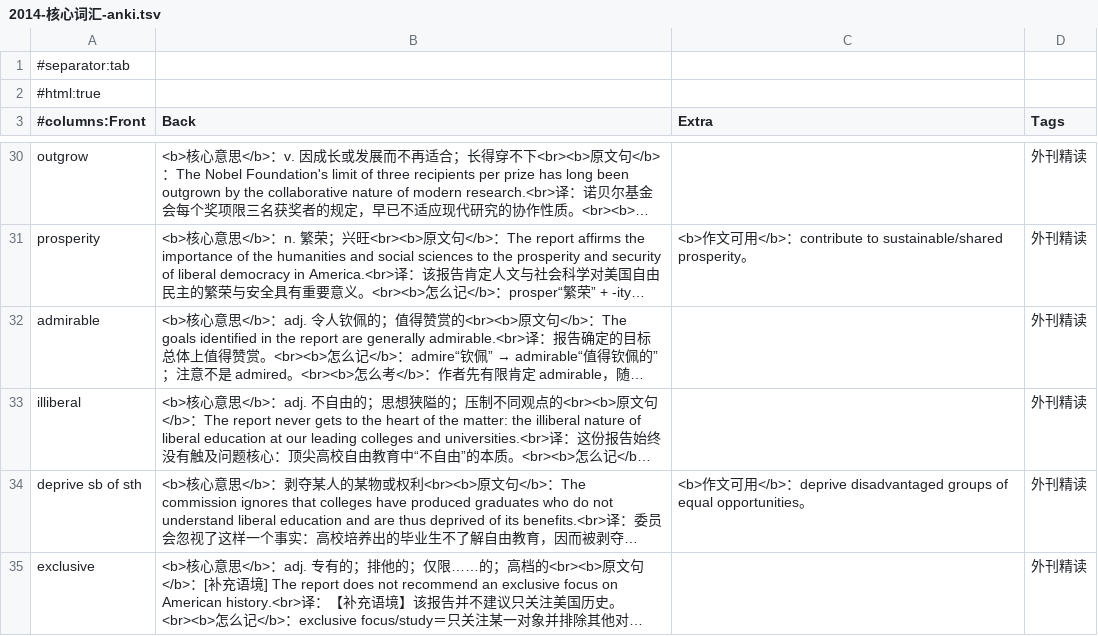
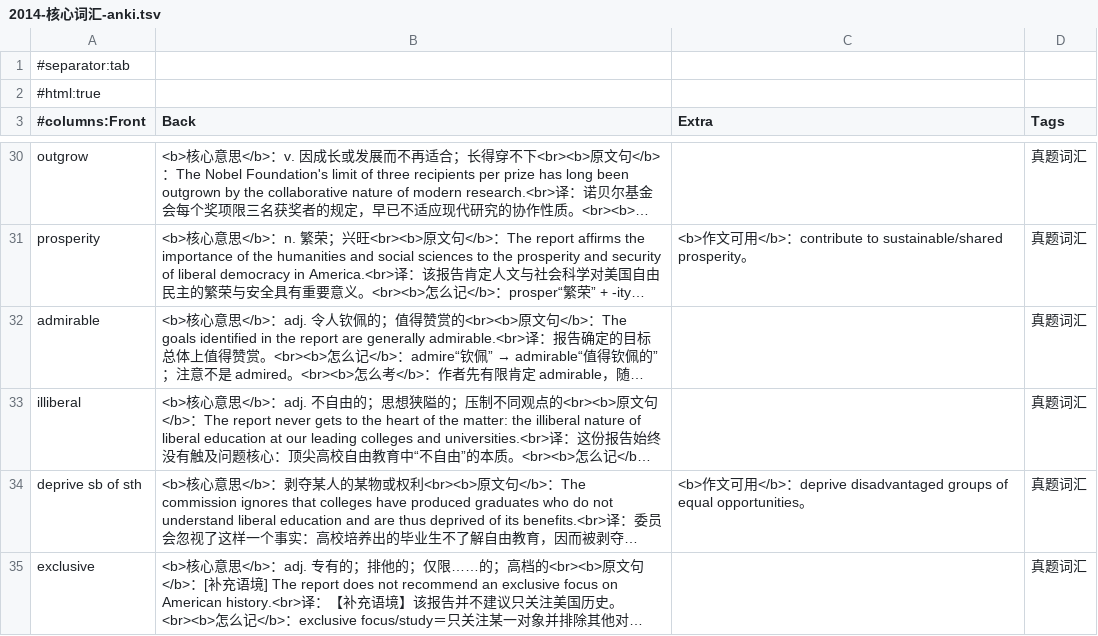
Before and after one commit to Player-ghq/obsidian, a TSV file: Codex/projects/考研英语外刊精读/真题解析/2014/Anki/2014-核心词汇-anki.tsv, drawn as a sheet; only a part is shown, gaps mark what is left out; long unchanged cells end in …; the diff covers the shown part only; the diff names each change by its address in the sheet, - before the commit and + after, or states it on an @@ line.

```diff
--- a/Codex/projects/考研英语外刊精读/真题解析/2014/Anki/2014-核心词汇-anki.tsv
+++ b/Codex/projects/考研英语外刊精读/真题解析/2014/Anki/2014-核心词汇-anki.tsv
-D30:D35 (Tags): 外刊精读
+D30:D35 (Tags): 真题词汇
```
Also changed, not shown: 25 edited cells elsewhere in this file, Codex/projects/考研英语外刊精读/真题解析/2015/Anki/2015-核心词汇-anki.tsv, 6 other files.
